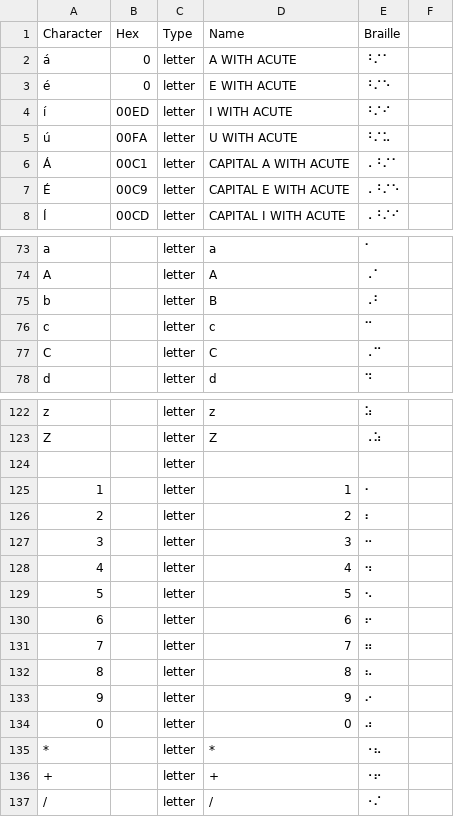
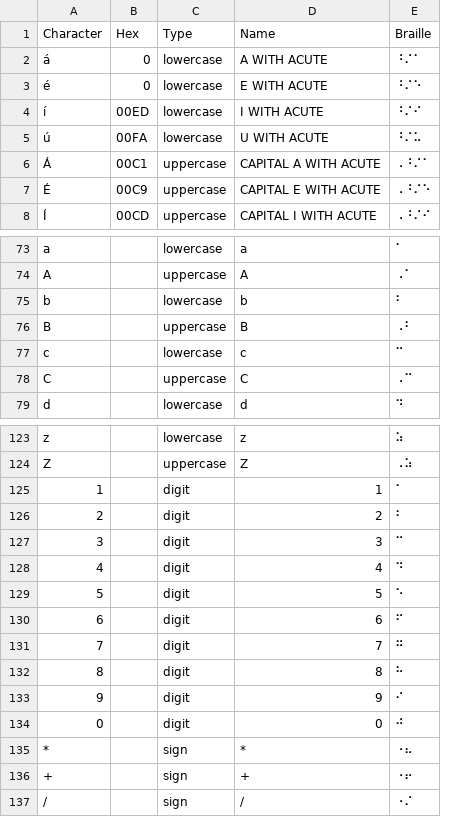
Before and after one commit to yeatersink/Niv-Louie, a CSV file: languages/source/Transliterated-Cuneiform.csv, drawn as a sheet; only a part is shown, gaps mark what is left out; removed rows and columns are numbered as before the commit, all else as after; the diff covers the shown part only; the diff names each change by its address in the sheet, - before the commit and + after, or states it on an @@ line.

```diff
--- a/languages/source/Transliterated-Cuneiform.csv
+++ b/languages/source/Transliterated-Cuneiform.csv
-column C, rows 1-8: Type | letter | letter | letter | letter | letter | letter | letter; rows 73-78: all letter; rows 122-123: letter | letter; rows 125-137: all letter
+column C, rows 1-8: Type | lowercase | lowercase | lowercase | lowercase | uppercase | uppercase | uppercase; rows 73-75: lowercase | uppercase | lowercase; rows 77-79: lowercase | uppercase | lowercase; rows 123-137: lowercase | uppercase | digit | digit | digit | digit | digit | digit | digit | digit | digit | digit | sign | sign | sign
-column F, empty
-D75: B
+D75: b
-E75: ⠠⠃
+E75: ⠃
+row 76: B |  | uppercase | B | ⠠⠃
@@ row 124 moved to row 152: space @@
-E125: ⠂
+E125: ⠁
-E126: ⠆
+E126: ⠃
-E127: ⠒
+E127: ⠉
-E128: ⠲
+E128: ⠙
-E129: ⠢
+E129: ⠑
-E130: ⠖
+E130: ⠋
-E131: ⠶
+E131: ⠛
-E132: ⠦
+E132: ⠓
-E133: ⠔
+E133: ⠊
-E134: ⠴
+E134: ⠚
```
Also changed, not shown: 1 removed row and 1 edited cell elsewhere in this file, languages/filtered_Amharic.csv, languages/filtered_Hebrew.csv, 28 other files.
